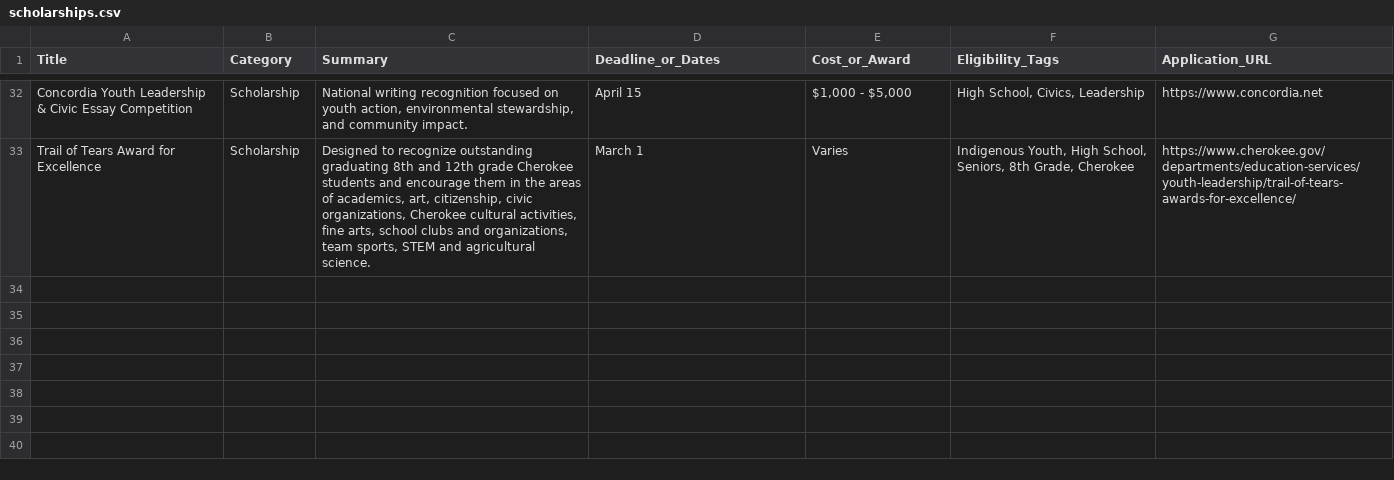
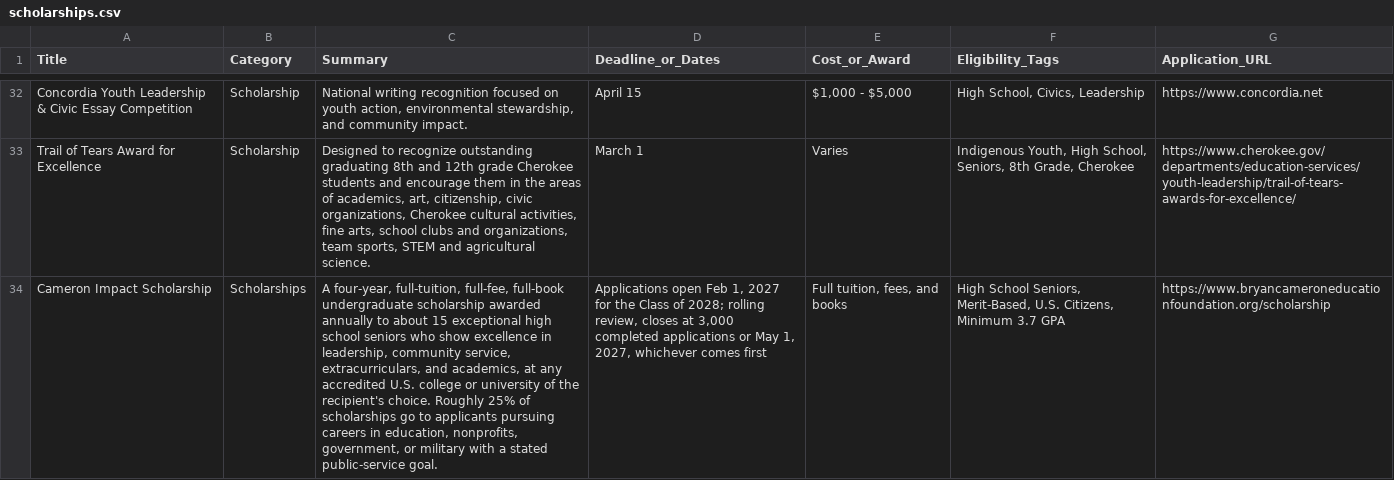
Before and after one commit to alyssazt5-ops/rezsource, a CSV file: data/scholarships.csv, drawn as a sheet; only a part is shown, gaps mark what is left out; the diff names each change by its address in the sheet, - before the commit and + after, or states it on an @@ line.

Commit message:
Add Cameron Impact Scholarship listing

```diff
--- a/data/scholarships.csv
+++ b/data/scholarships.csv
+row 34: Cameron Impact Scholarship | Scholarships | A four-year, full-tuition, full-fee, full-book undergraduate scholarship awarded annually to about 15 exceptional high school seniors who show excellence in leadership, community service, extracurriculars, and academics, at any accredited U.S. college or university of the recipient's choice. Roughly 25% of scholarships go to applicants pursuing careers in education, nonprofits, government, or military with a stated public-service goal. | Applications open Feb 1, 2027 for the Class of 2028; rolling review, closes at 3,000 completed applications or May 1, 2027, whichever comes first | Full tuition, fees, and books | High School Seniors, Merit-Based, U.S. Citizens, Minimum 3.7 GPA | https://www.bryancameroneducationfoundation.org/scholarship
```
